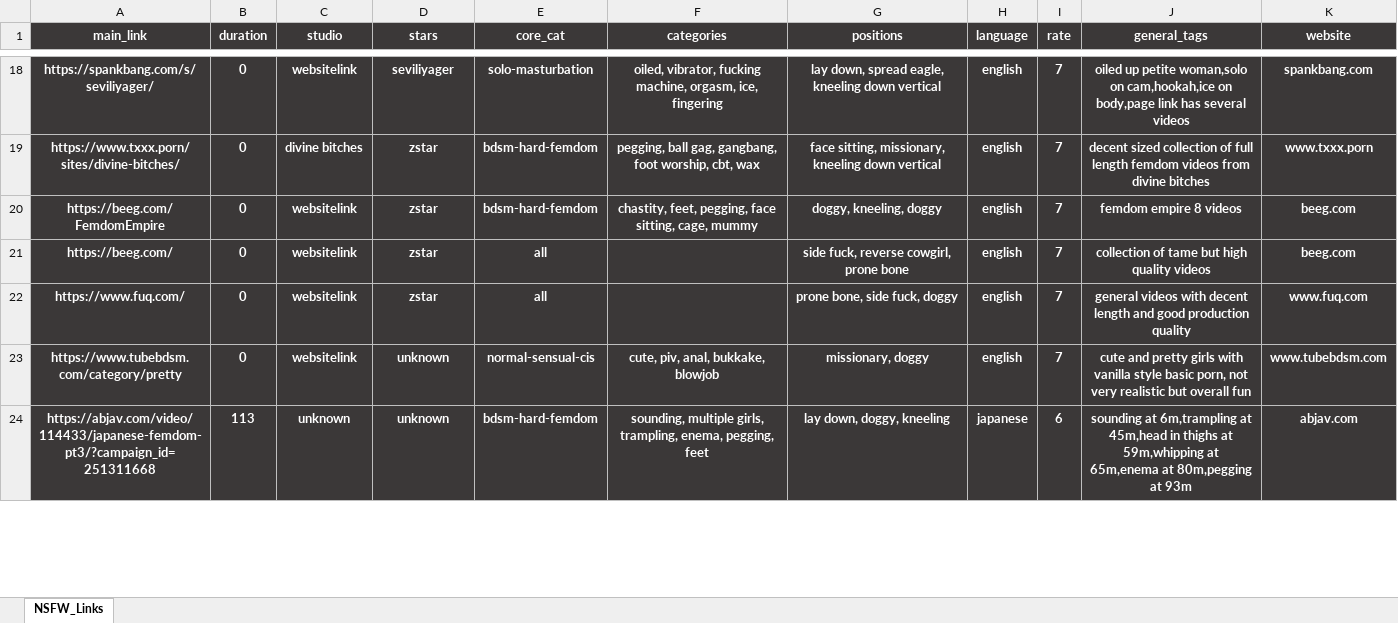
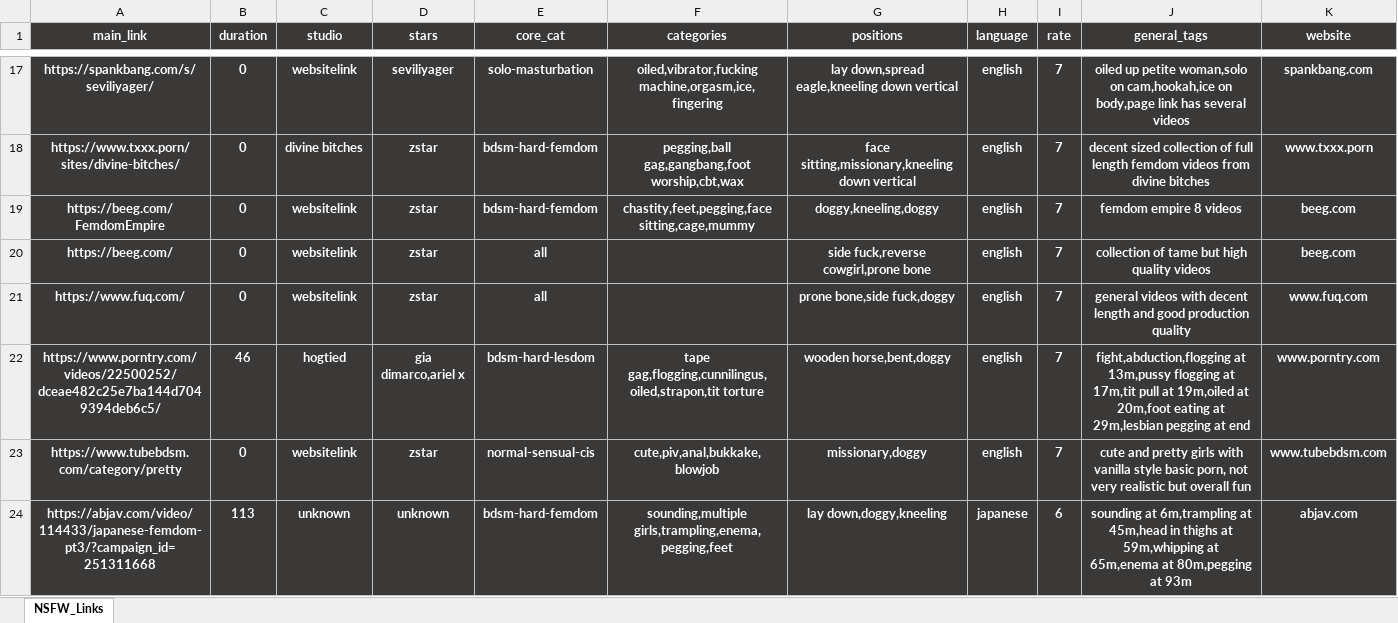
Before and after one commit to winnercoco/linkboardv2, an Excel workbook: data/links.xlsx, sheet NSFW_Links, drawn as a sheet; only a part is shown, gaps mark what is left out; values as stored, in another font and other column widths than the file's, no borders; conditional formats not drawn; addresses are those after the commit; the diff covers the shown part only; the diff names each change by its address in the sheet, - before the commit and + after, or states it on an @@ line.

```diff
--- a/data/links.xlsx (sheet NSFW_Links)
+++ b/data/links.xlsx (sheet NSFW_Links)
-F17 (categories): oiled, vibrator, fucking machine, orgasm, ice, fingering
+F17 (categories): oiled,vibrator,fucking machine,orgasm,ice,fingering
-G17 (positions): lay down, spread eagle, kneeling down vertical
+G17 (positions): lay down,spread eagle,kneeling down vertical
-F18 (categories): pegging, ball gag, gangbang, foot worship, cbt, wax
+F18 (categories): pegging,ball gag,gangbang,foot worship,cbt,wax
-G18 (positions): face sitting, missionary, kneeling down vertical
+G18 (positions): face sitting,missionary,kneeling down vertical
-F19 (categories): chastity, feet, pegging, face sitting, cage, mummy
+F19 (categories): chastity,feet,pegging,face sitting,cage,mummy
-G19 (positions): doggy, kneeling, doggy
+G19 (positions): doggy,kneeling,doggy
-G20 (positions): side fuck, reverse cowgirl, prone bone
+G20 (positions): side fuck,reverse cowgirl,prone bone
-G21 (positions): prone bone, side fuck, doggy
+G21 (positions): prone bone,side fuck,doggy
+row 22: https://www.porntry.com/videos/22500252/dceae482c25e7ba144d7049394deb6c5/ | 46 | hogtied | gia dimarco,ariel x | bdsm-hard-lesdom | tape gag,flogging,cunnilingus,oiled,strapon,tit torture | wooden horse,bent,doggy | english | 7 | fight,abduction,flogging at 13m,pussy flogging at 17m,tit pull at 19m,oiled at 20m,foot eating at 29m,lesbian pegging at end | www.porntry.com
-D23 (stars): unknown
+D23 (stars): zstar
-F23 (categories): cute, piv, anal, bukkake, blowjob
+F23 (categories): cute,piv,anal,bukkake,blowjob
-G23 (positions): missionary, doggy
+G23 (positions): missionary,doggy
-F24 (categories): sounding, multiple girls, trampling, enema, pegging, feet
+F24 (categories): sounding,multiple girls,trampling,enema,pegging,feet
-G24 (positions): lay down, doggy, kneeling
+G24 (positions): lay down,doggy,kneeling
```
Also changed, not shown: 5 added rows, 6 removed rows and 275 edited cells elsewhere in this sheet, formulas that keep their value, data/master_links.xlsx, 7 other files.
